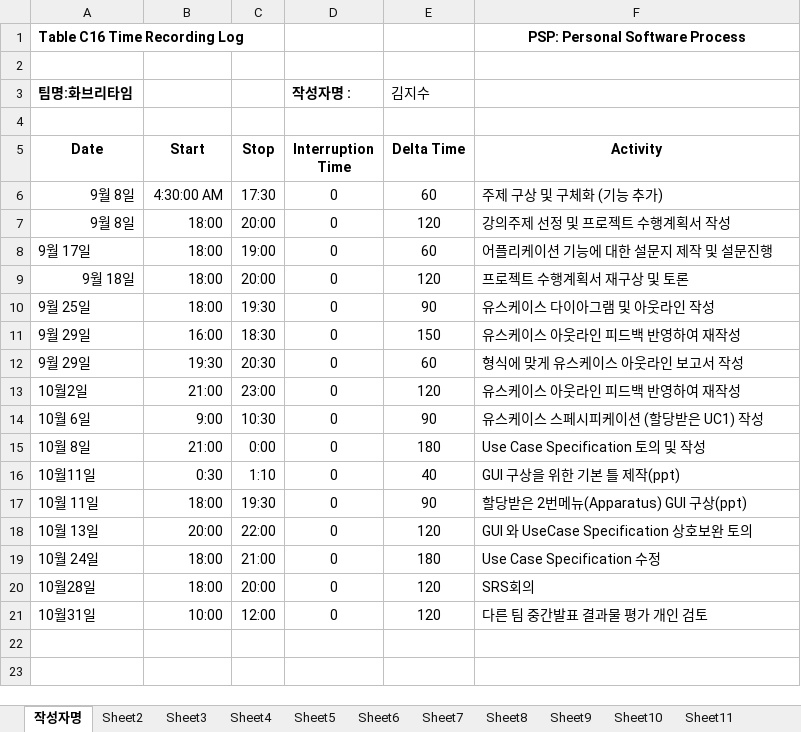
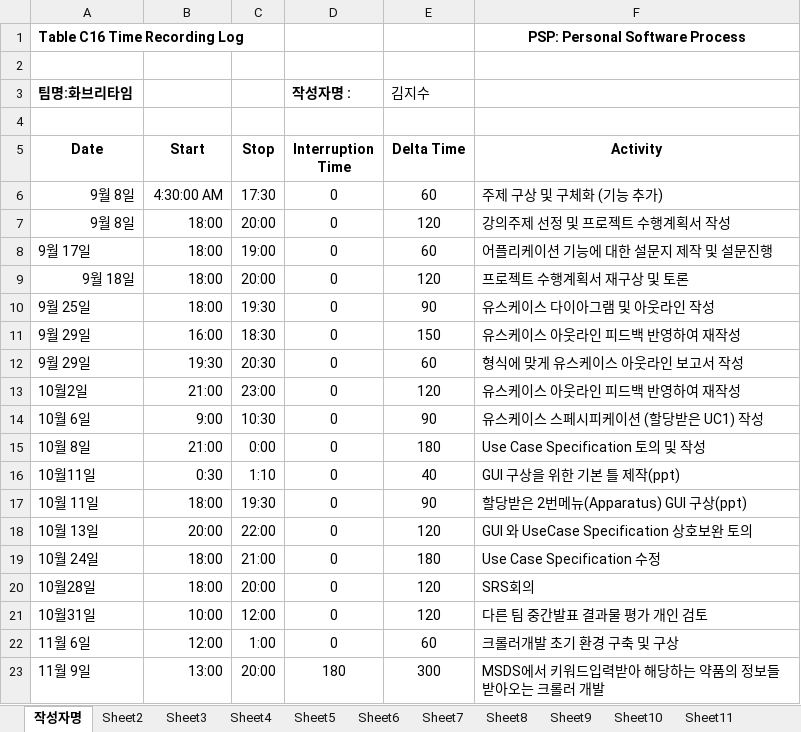
Before and after one commit to jisukim97/ChemicalManagementApplication, an Excel workbook: PSP/20160366 김지수 PSP.xlsx, sheet 작성자명, drawn as a sheet; values as stored, in another font and other column widths than the file's, no borders; the diff names each change by its address in the sheet, - before the commit and + after, or states it on an @@ line.

Commit message:
1110

```diff
--- a/PSP/20160366 김지수 PSP.xlsx (sheet 작성자명)
+++ b/PSP/20160366 김지수 PSP.xlsx (sheet 작성자명)
+row 22: 11월 6일 | 12:00 | 1:00 | 0 | 60 | 크롤러개발 초기 환경 구축 및 구상
+row 23: 11월 9일 | 13:00 | 20:00 | 180 | 300 | MSDS에서 키워드입력받아 해당하는 약품의 정보들 받아오는 크롤러 개발
```
